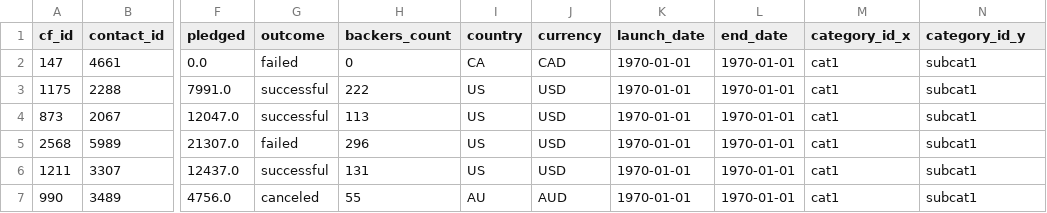
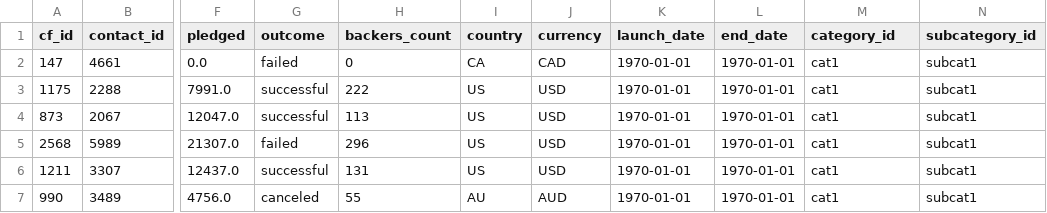
Before and after one commit to Dizzybelle/Crowdfunding_ETL, a CSV file: resources/campaign.csv, drawn as a sheet; only a part is shown, gaps mark what is left out; the diff names each change by its address in the sheet, - before the commit and + after, or states it on an @@ line.

```diff
--- a/resources/campaign.csv
+++ b/resources/campaign.csv
-M1: category_id_x
+M1: category_id
-N1: category_id_y
+N1: subcategory_id
```
Also changed, not shown: Resources/subcategory.csv, 1 other file.
